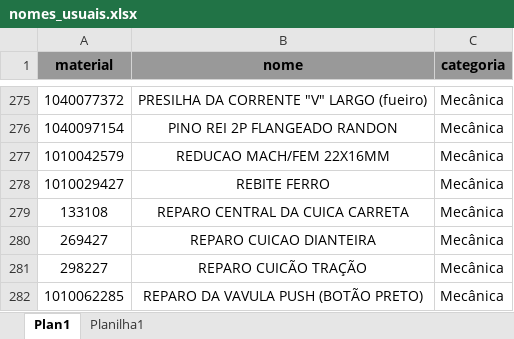
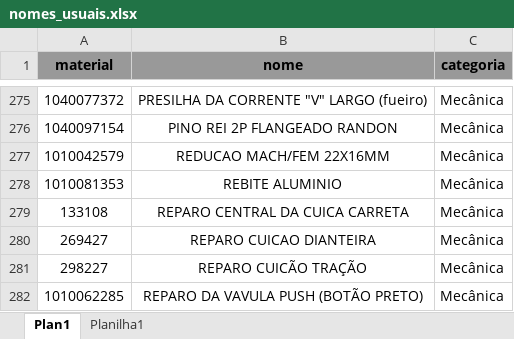
Before and after one commit to hiagogabrielga/catalogoPecasPCM, an Excel workbook: dados-catalago-pcm-interno/nomes_usuais.xlsx, sheet Plan1, drawn as a sheet; only a part is shown, gaps mark what is left out; values as stored, in another font and other column widths than the file's, no borders; removed rows and columns are numbered as before the commit, all else as after; the diff names each change by its address in the sheet, - before the commit and + after, or states it on an @@ line.

```diff
--- a/dados-catalago-pcm-interno/nomes_usuais.xlsx (sheet Plan1)
+++ b/dados-catalago-pcm-interno/nomes_usuais.xlsx (sheet Plan1)
-row 278: 1010029427 | REBITE FERRO | Mecânica
+row 278: 1010081353 | REBITE ALUMINIO | Mecânica
```
Also changed, not shown: dados-catalago-pcm-interno/relatorio.xlsx, 2 other files.
